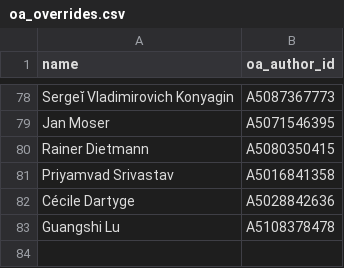
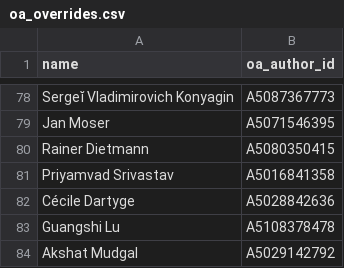
Before and after one commit to sthubbar/wwigr, a CSV file: oa_overrides.csv, drawn as a sheet; only a part is shown, gaps mark what is left out; the diff names each change by its address in the sheet, - before the commit and + after, or states it on an @@ line.

```diff
--- a/oa_overrides.csv
+++ b/oa_overrides.csv
+row 84: Akshat Mudgal | A5029142792
```
Also changed, not shown: _site/data/wwigr_top100.csv, hindex.csv, 10 other files.
